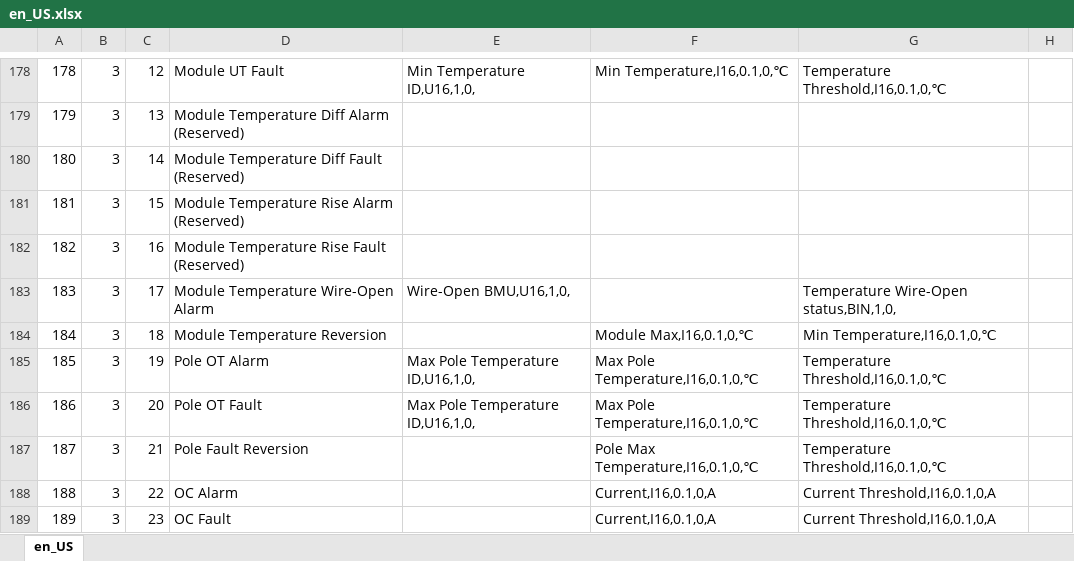
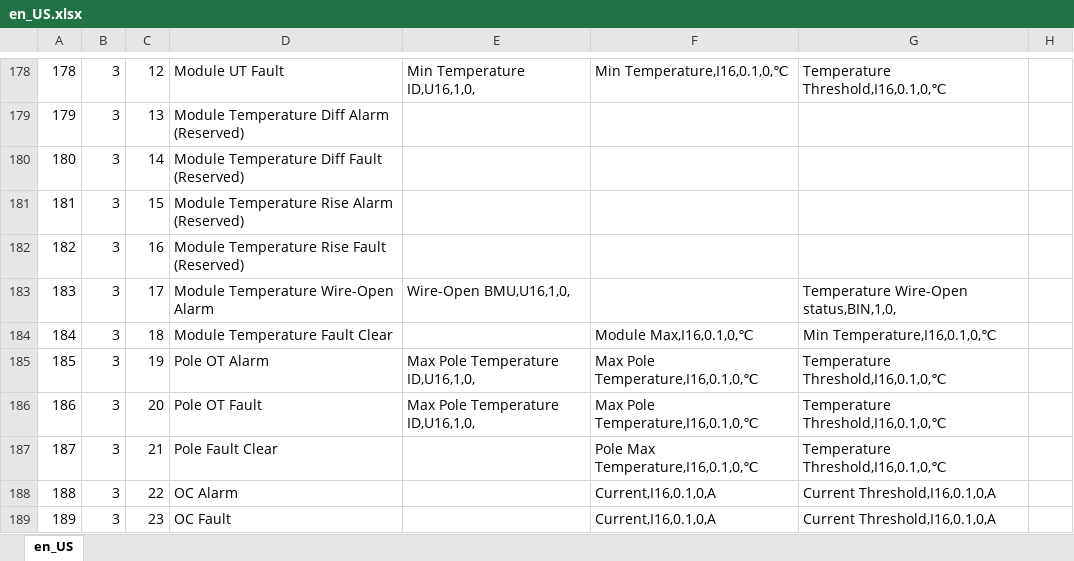
Before and after one commit to Shogpe/bmsTool, an Excel workbook: doc/en_US.xlsx, sheet en_US, drawn as a sheet; only a part is shown, gaps mark what is left out; values as stored, in another font and other column widths than the file's, no borders; the diff covers the shown part only; the diff names each change by its address in the sheet, - before the commit and + after, or states it on an @@ line.

```diff
--- a/doc/en_US.xlsx (sheet en_US)
+++ b/doc/en_US.xlsx (sheet en_US)
-D184: Module Temperature Reversion
+D184: Module Temperature Fault Clear
-D187: Pole Fault Reversion
+D187: Pole Fault Clear
```
Also changed, not shown: 30 edited cells elsewhere in this sheet, doc/zh_CN.xlsx, doc/zh_TW.xlsx, 16 other files.
